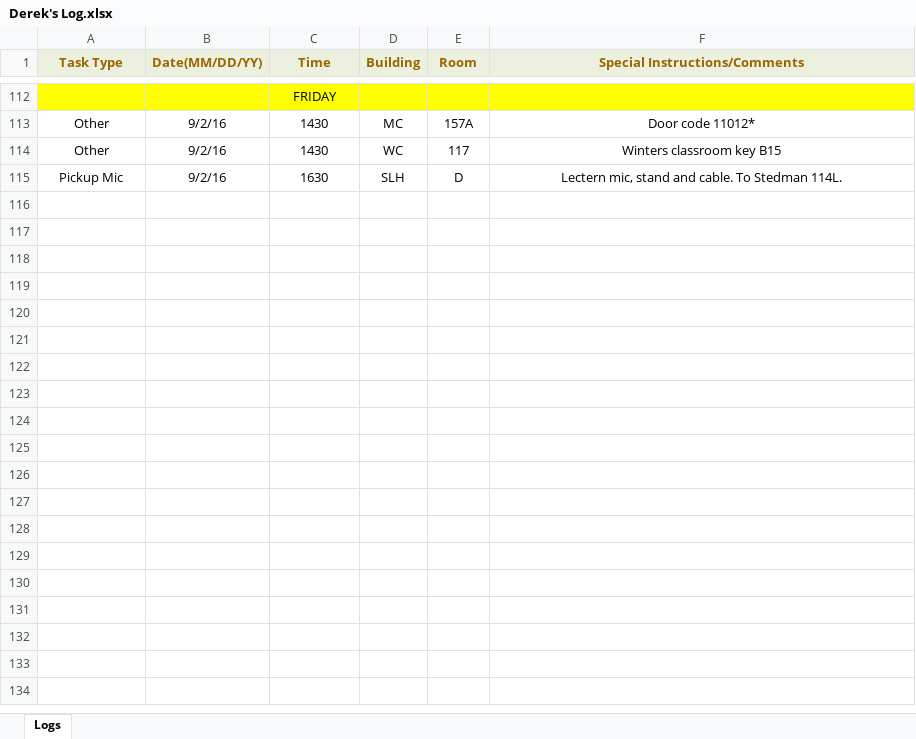
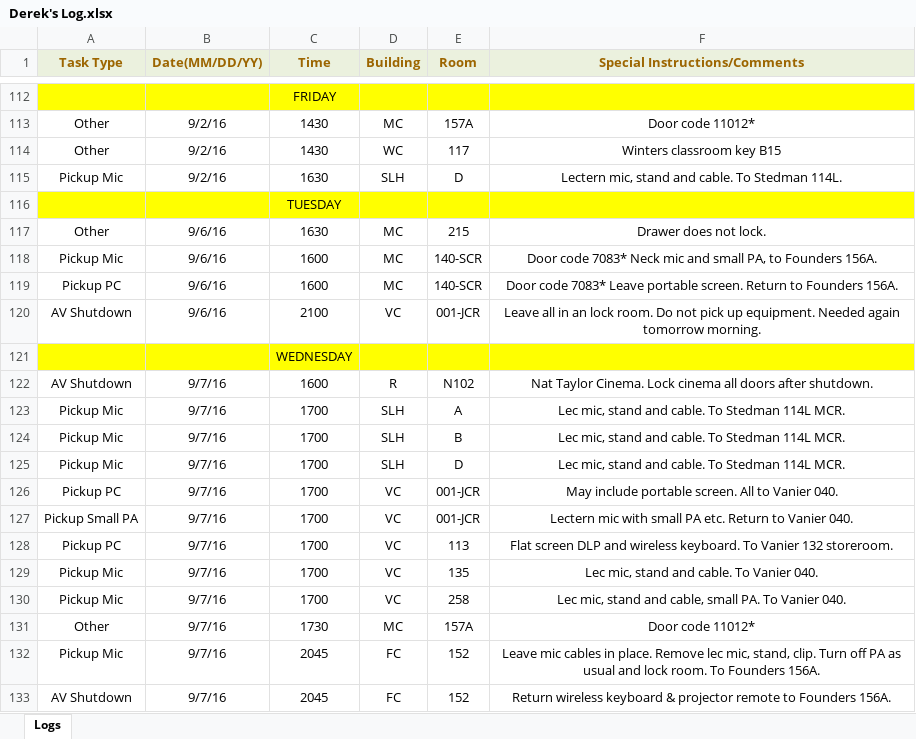
Before and after one commit to jhanperera/ClassOpsLogCreator, an Excel workbook: CLASSOPS/Derek/Derek's Log.xlsx, sheet Logs, drawn as a sheet; only a part is shown, gaps mark what is left out; values as stored, in another font and other column widths than the file's, no borders; the diff names each change by its address in the sheet, - before the commit and + after, or states it on an @@ line.

```diff
--- a/CLASSOPS/Derek/Derek's Log.xlsx (sheet Logs)
+++ b/CLASSOPS/Derek/Derek's Log.xlsx (sheet Logs)
+row 116:  |  | TUESDAY
+row 117: Other | 9/6/16 | 1630 | MC | 215 | Drawer does not lock.
+row 118: Pickup Mic | 9/6/16 | 1600 | MC | 140-SCR | Door code 7083* Neck mic and small PA, to Founders 156A.
+row 119: Pickup PC | 9/6/16 | 1600 | MC | 140-SCR | Door code 7083* Leave portable screen. Return to Founders 156A.
+row 120: AV Shutdown | 9/6/16 | 2100 | VC | 001-JCR | Leave all in an lock room. Do not pick up equipment. Needed again tomorrow morning.
+row 121:  |  | WEDNESDAY
+row 122: AV Shutdown | 9/7/16 | 1600 | R | N102 | Nat Taylor Cinema. Lock cinema all doors after shutdown.
+row 123: Pickup Mic | 9/7/16 | 1700 | SLH | A | Lec mic, stand and cable. To Stedman 114L MCR.
+row 124: Pickup Mic | 9/7/16 | 1700 | SLH | B | Lec mic, stand and cable. To Stedman 114L MCR.
+row 125: Pickup Mic | 9/7/16 | 1700 | SLH | D | Lec mic, stand and cable. To Stedman 114L MCR.
+row 126: Pickup PC | 9/7/16 | 1700 | VC | 001-JCR | May include portable screen. All to Vanier 040.
+row 127: Pickup Small PA | 9/7/16 | 1700 | VC | 001-JCR | Lectern mic with small PA etc. Return to Vanier 040.
+row 128: Pickup PC | 9/7/16 | 1700 | VC | 113 | Flat screen DLP and wireless keyboard. To Vanier 132 storeroom.
+row 129: Pickup Mic | 9/7/16 | 1700 | VC | 135 | Lec mic, stand and cable. To Vanier 040.
+row 130: Pickup Mic | 9/7/16 | 1700 | VC | 258 | Lec mic, stand and cable, small PA. To Vanier 040.
+row 131: Other | 9/7/16 | 1730 | MC | 157A | Door code 11012*
+row 132: Pickup Mic | 9/7/16 | 2045 | FC | 152 | Leave mic cables in place. Remove lec mic, stand, clip. Turn off PA as usual and lock room. To Founders 156A.
+row 133: AV Shutdown | 9/7/16 | 2045 | FC | 152 | Return wireless keyboard & projector remote to Founders 156A.
```
Also changed, not shown: CLASSOPS/Jeannine/Jeannine's log.xlsx, CLASSOPS/Raul/Raul's Log.xlsx, 5 other files.
